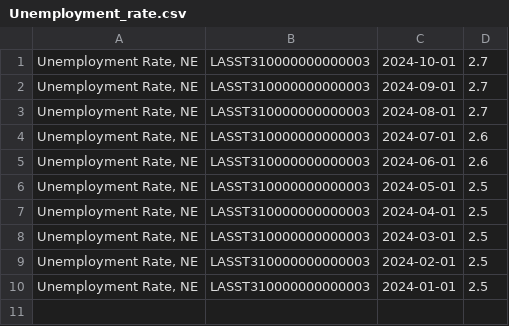
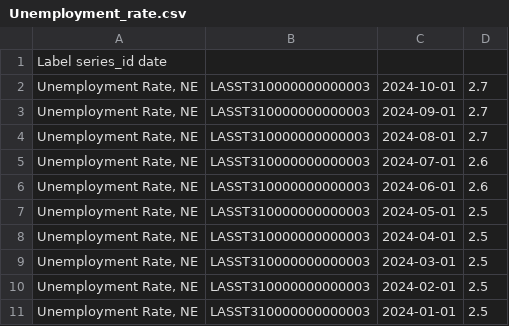
Before and after one commit to j14oshbrink/Semester-Project, a CSV file: Unemployment_rate.csv, drawn as a sheet.

Commit message:
Update Unemployment_rate.csv

```diff
--- a/Unemployment_rate.csv
+++ b/Unemployment_rate.csv
@@ -1 +1,2 @@
+Label                   series_id            date
 "Unemployment Rate, NE",LASST310000000000003,2024-10-01,2.7
```
